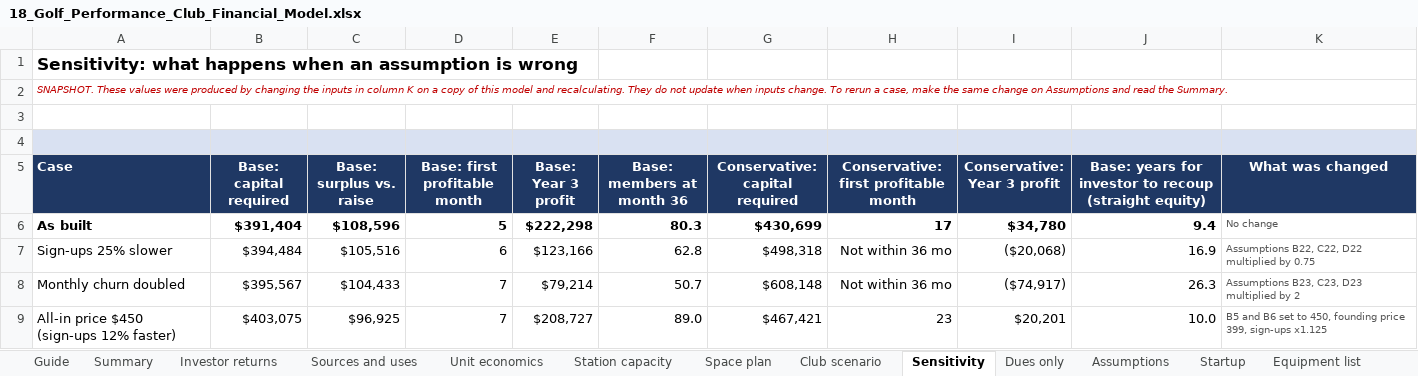
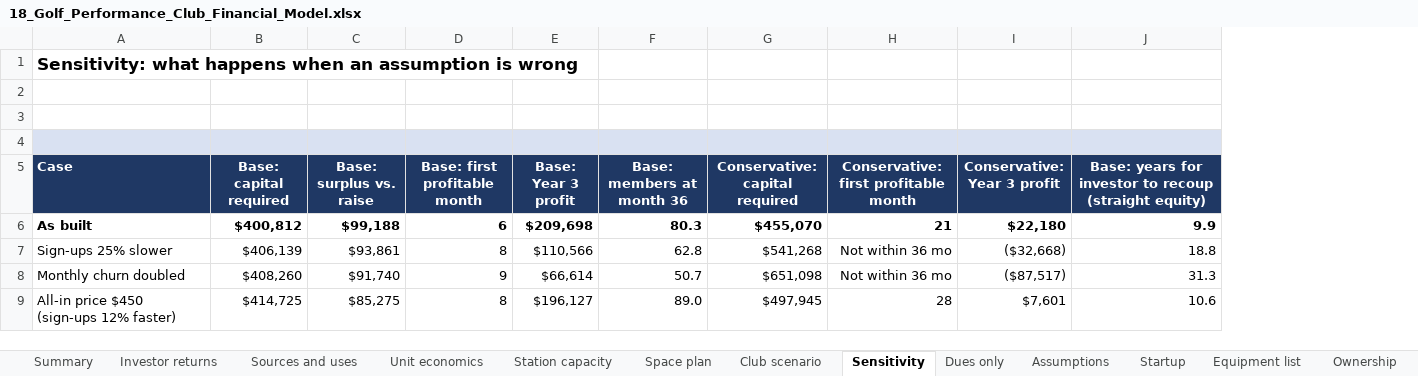
Before and after one commit to atprxsportsmed-web/18-investor-os, an Excel workbook: model/output/18_Golf_Performance_Club_Financial_Model.xlsx, sheet Sensitivity, drawn as a sheet; only a part is shown; values as stored, in another font and other column widths than the file's, no borders; the diff covers the shown part only; the diff names each change by its address in the sheet, - before the commit and + after, or states it on an @@ line.

```diff
--- a/model/output/18_Golf_Performance_Club_Financial_Model.xlsx (sheet Sensitivity)
+++ b/model/output/18_Golf_Performance_Club_Financial_Model.xlsx (sheet Sensitivity)
-sheet tab: Guide
-column K (What was changed), rows 6-9: No change | Assumptions B22, C22, D22 multiplied by 0.75 | Assumptions B23, C23, D23 multiplied by 2 | B5 and B6 set to 450, founding price 399, sign-ups x1.125
-A2 (Case): SNAPSHOT. These values were produced by changing the inputs in column K on a copy of this model and recalculating. They do not update when inputs change. To rerun a case, make the same change on Assumptions and read the Summary.
+A2 (Case): (empty)
-B6 (Base: capital required): $391,404
+B6 (Base: capital required): $400,812
-C6 (Base: surplus vs. raise): $108,596
+C6 (Base: surplus vs. raise): $99,188
-D6 (Base: first profitable month): 5
+D6 (Base: first profitable month): 6
-E6 (Base: Year 3 profit): $222,298
+E6 (Base: Year 3 profit): $209,698
-G6 (Conservative: capital required): $430,699
+G6 (Conservative: capital required): $455,070
-H6: 17
+H6: 21
-I6 (Conservative: Year 3 profit): $34,780
+I6 (Conservative: Year 3 profit): $22,180
-J6: 9.4
+J6: 9.9
-B7 (Base: capital required): $394,484
+B7 (Base: capital required): $406,139
-C7 (Base: surplus vs. raise): $105,516
+C7 (Base: surplus vs. raise): $93,861
-D7 (Base: first profitable month): 6
+D7 (Base: first profitable month): 8
-E7 (Base: Year 3 profit): $123,166
+E7 (Base: Year 3 profit): $110,566
-G7 (Conservative: capital required): $498,318
+G7 (Conservative: capital required): $541,268
-I7 (Conservative: Year 3 profit): ($20,068)
+I7 (Conservative: Year 3 profit): ($32,668)
-J7: 16.9
+J7: 18.8
-B8 (Base: capital required): $395,567
+B8 (Base: capital required): $408,260
-C8 (Base: surplus vs. raise): $104,433
+C8 (Base: surplus vs. raise): $91,740
-D8 (Base: first profitable month): 7
+D8 (Base: first profitable month): 9
-E8 (Base: Year 3 profit): $79,214
+E8 (Base: Year 3 profit): $66,614
-G8 (Conservative: capital required): $608,148
+G8 (Conservative: capital required): $651,098
-I8 (Conservative: Year 3 profit): ($74,917)
+I8 (Conservative: Year 3 profit): ($87,517)
-J8: 26.3
+J8: 31.3
-B9 (Base: capital required): $403,075
+B9 (Base: capital required): $414,725
-C9 (Base: surplus vs. raise): $96,925
+C9 (Base: surplus vs. raise): $85,275
-D9 (Base: first profitable month): 7
+D9 (Base: first profitable month): 8
-E9 (Base: Year 3 profit): $208,727
+E9 (Base: Year 3 profit): $196,127
-G9 (Conservative: capital required): $467,421
+G9 (Conservative: capital required): $497,945
-H9: 23
+H9: 28
-I9 (Conservative: Year 3 profit): $20,201
+I9 (Conservative: Year 3 profit): $7,601
-J9: 10.0
+J9: 10.6
```
Also changed, not shown: 6 removed rows and 147 edited cells elsewhere in this sheet, sheet Base, sheet Upside, sheet Conservative, sheet Investor returns, sheet Sources and uses, sheet Ownership, 9 more sheets, other sheet tabs, formulas that keep their value, model/stage1.xlsx, 12 other files.
